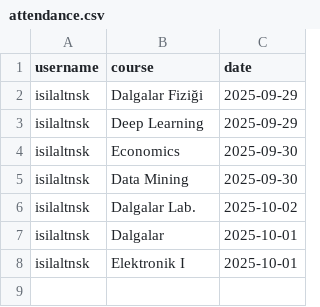
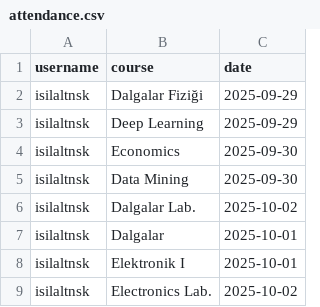
Before and after one commit to isilaltnsk/CourseAttendanceTracker, a CSV file: attendance.csv, drawn as a sheet; the diff names each change by its address in the sheet, - before the commit and + after, or states it on an @@ line.

Commit message:
Update via Streamlit

```diff
--- a/attendance.csv
+++ b/attendance.csv
+row 9: isilaltnsk | Electronics Lab. | 2025-10-02
```
